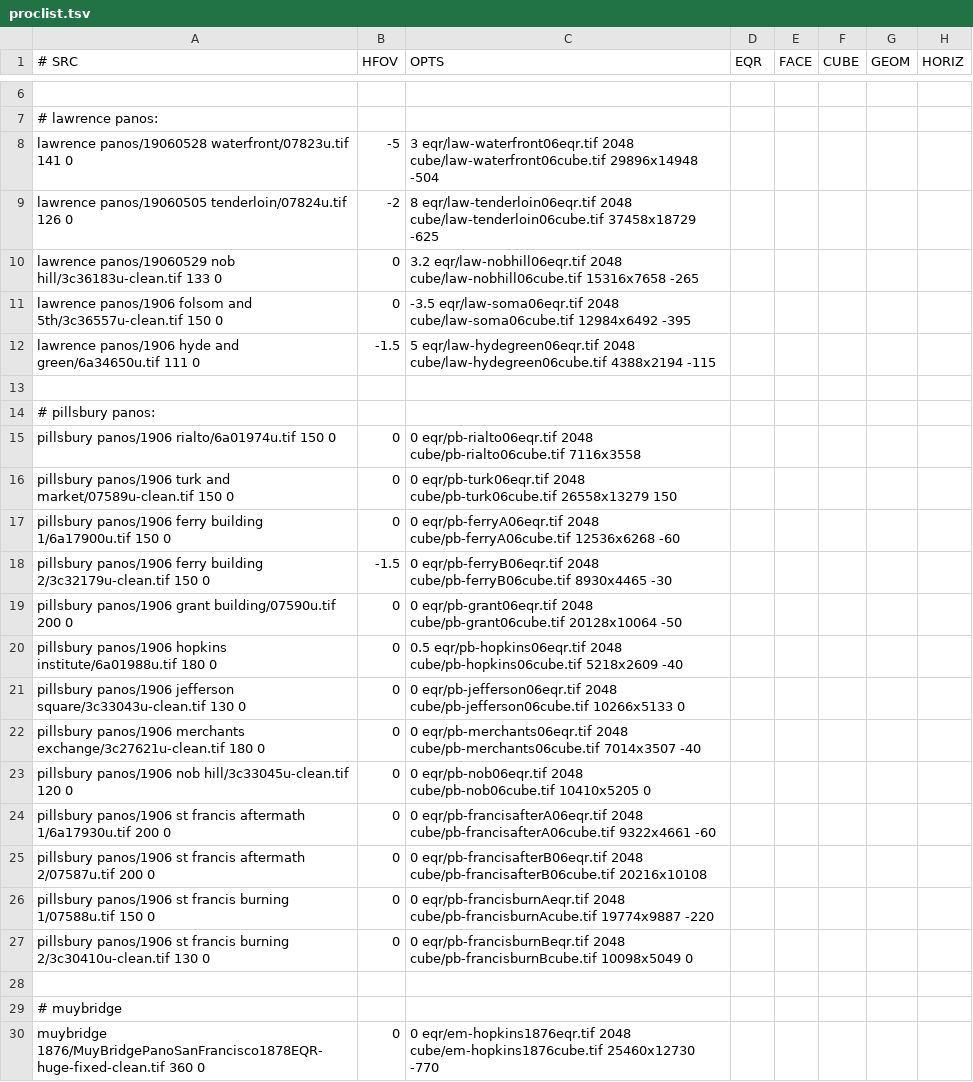
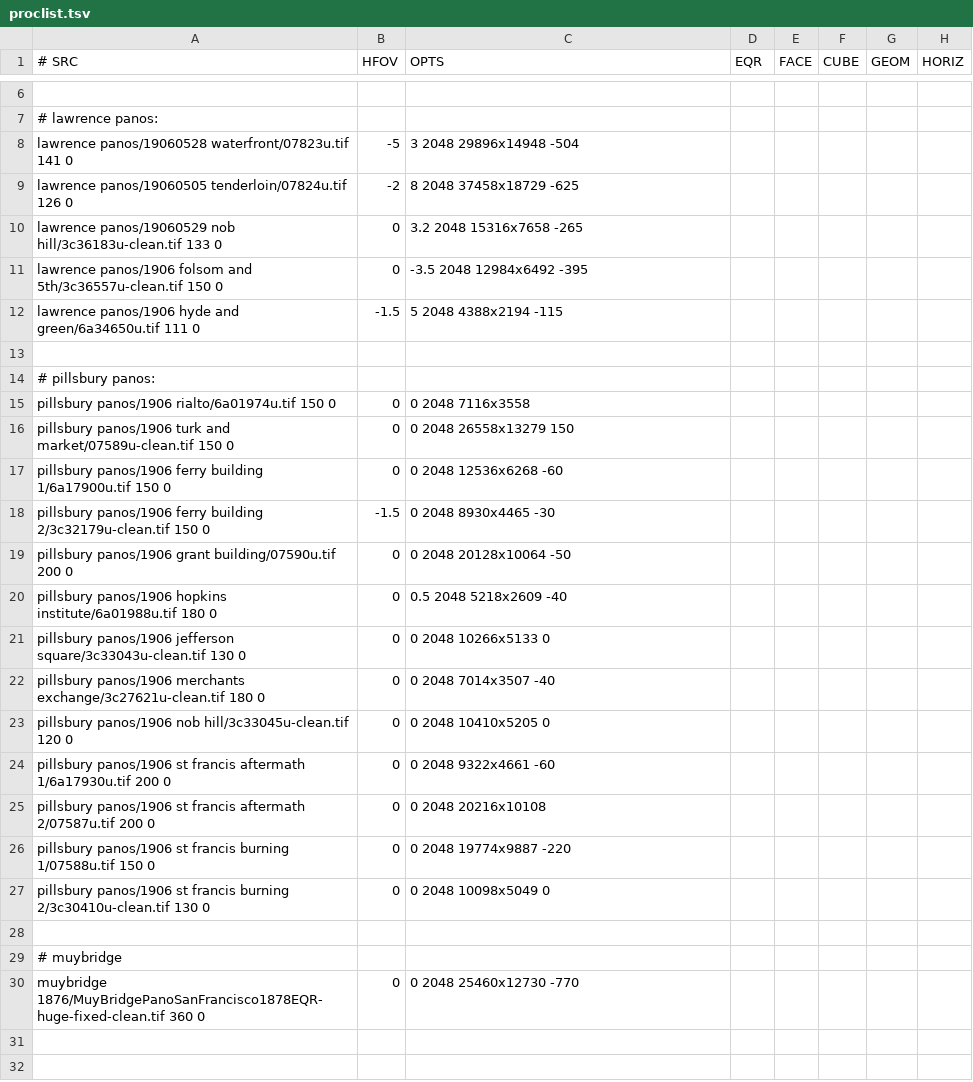
Before and after one commit to boblaublaw/panotools, a TSV file: proclist.tsv, drawn as a sheet; only a part is shown, gaps mark what is left out.

```diff
--- a/proclist.tsv
+++ b/proclist.tsv
@@ -7,24 +7,24 @@
 # lawrence panos:
-lawrence panos/19060528 waterfront/07823u.tif	141	0,-5,3	eqr/law-waterfront06eqr.tif	2048	cube/law-waterfront06cube.tif	29896x14948	-504
-lawrence panos/19060505 tenderloin/07824u.tif	126	0,-2,8	eqr/law-tenderloin06eqr.tif	2048	cube/law-tenderloin06cube.tif	37458x18729	-625
-lawrence panos/19060529 nob hill/3c36183u-clean.tif	133	0,0,3.2	eqr/law-nobhill06eqr.tif	2048	cube/law-nobhill06cube.tif	15316x7658	-265
-lawrence panos/1906 folsom and 5th/3c36557u-clean.tif	150	0,0,-3.5	eqr/law-soma06eqr.tif	2048	cube/law-soma06cube.tif	12984x6492	-395
-lawrence panos/1906 hyde and green/6a34650u.tif	111	0,-1.5,5	eqr/law-hydegreen06eqr.tif	2048	cube/law-hydegreen06cube.tif	4388x2194	-115
+lawrence panos/19060528 waterfront/07823u.tif	141	0,-5,3	2048	29896x14948	-504
+lawrence panos/19060505 tenderloin/07824u.tif	126	0,-2,8	2048	37458x18729	-625
+lawrence panos/19060529 nob hill/3c36183u-clean.tif	133	0,0,3.2	2048	15316x7658	-265
+lawrence panos/1906 folsom and 5th/3c36557u-clean.tif	150	0,0,-3.5	2048	12984x6492	-395
+lawrence panos/1906 hyde and green/6a34650u.tif	111	0,-1.5,5	2048	4388x2194	-115
 
 # pillsbury panos:
-pillsbury panos/1906 rialto/6a01974u.tif	150	0,0,0	eqr/pb-rialto06eqr.tif	2048	cube/pb-rialto06cube.tif	7116x3558
-pillsbury panos/1906 turk and market/07589u-clean.tif	150	0,0,0	eqr/pb-turk06eqr.tif	2048	cube/pb-turk06cube.tif	26558x13279	150
-pillsbury panos/1906 ferry building 1/6a17900u.tif	150	0,0,0	eqr/pb-ferryA06eqr.tif	2048	cube/pb-ferryA06cube.tif	12536x6268	-60
-pillsbury panos/1906 ferry building 2/3c32179u-clean.tif	150	0,-1.5,0	eqr/pb-ferryB06eqr.tif	2048	cube/pb-ferryB06cube.tif	8930x4465	-30
-pillsbury panos/1906 grant building/07590u.tif	200	0,0,0	eqr/pb-grant06eqr.tif	2048	cube/pb-grant06cube.tif	20128x10064	-50
-pillsbury panos/1906 hopkins institute/6a01988u.tif	180	0,0,0.5	eqr/pb-hopkins06eqr.tif	2048	cube/pb-hopkins06cube.tif	5218x2609	-40
-pillsbury panos/1906 jefferson square/3c33043u-clean.tif	130	0,0,0	eqr/pb-jefferson06eqr.tif	2048	cube/pb-jefferson06cube.tif	10266x5133	0
-pillsbury panos/1906 merchants exchange/3c27621u-clean.tif	180	0,0,0	eqr/pb-merchants06eqr.tif	2048	cube/pb-merchants06cube.tif	7014x3507	-40
-pillsbury panos/1906 nob hill/3c33045u-clean.tif	120	0,0,0	eqr/pb-nob06eqr.tif	2048	cube/pb-nob06cube.tif	10410x5205	0
-pillsbury panos/1906 st francis aftermath 1/6a17930u.tif	200	0,0,0	eqr/pb-francisafterA06eqr.tif	2048	cube/pb-francisafterA06cube.tif	9322x4661	-60
-pillsbury panos/1906 st francis aftermath 2/07587u.tif	200	0,0,0	eqr/pb-francisafterB06eqr.tif	2048	cube/pb-francisafterB06cube.tif	20216x10108
-pillsbury panos/1906 st francis burning 1/07588u.tif	150	0,0,0	eqr/pb-francisburnAeqr.tif	2048	cube/pb-francisburnAcube.tif	19774x9887	-220
-pillsbury panos/1906 st francis burning 2/3c30410u-clean.tif	130	0,0,0	eqr/pb-francisburnBeqr.tif	2048	cube/pb-francisburnBcube.tif	10098x5049	0
+pillsbury panos/1906 rialto/6a01974u.tif	150	0,0,0	2048	7116x3558
+pillsbury panos/1906 turk and market/07589u-clean.tif	150	0,0,0	2048	26558x13279	150
+pillsbury panos/1906 ferry building 1/6a17900u.tif	150	0,0,0	2048	12536x6268	-60
+pillsbury panos/1906 ferry building 2/3c32179u-clean.tif	150	0,-1.5,0	2048	8930x4465	-30
+pillsbury panos/1906 grant building/07590u.tif	200	0,0,0	2048	20128x10064	-50
+pillsbury panos/1906 hopkins institute/6a01988u.tif	180	0,0,0.5	2048	5218x2609	-40
+pillsbury panos/1906 jefferson square/3c33043u-clean.tif	130	0,0,0	2048	10266x5133	0
+pillsbury panos/1906 merchants exchange/3c27621u-clean.tif	180	0,0,0	2048	7014x3507	-40
+pillsbury panos/1906 nob hill/3c33045u-clean.tif	120	0,0,0	2048	10410x5205	0
+pillsbury panos/1906 st francis aftermath 1/6a17930u.tif	200	0,0,0	2048	9322x4661	-60
+pillsbury panos/1906 st francis aftermath 2/07587u.tif	200	0,0,0	2048	20216x10108
+pillsbury panos/1906 st francis burning 1/07588u.tif	150	0,0,0	2048	19774x9887	-220
+pillsbury panos/1906 st francis burning 2/3c30410u-clean.tif	130	0,0,0	2048	10098x5049	0
 
 # muybridge
-muybridge 1876/MuyBridgePanoSanFrancisco1878EQR-huge-fixed-clean.tif	360	0,0,0	eqr/em-hopkins1876eqr.tif	2048	cube/em-hopkins1876cube.tif	25460x12730	-770
+muybridge 1876/MuyBridgePanoSanFrancisco1878EQR-huge-fixed-clean.tif	360	0,0,0	2048	25460x12730	-770
```
Also changed, not shown: 1 other file.
